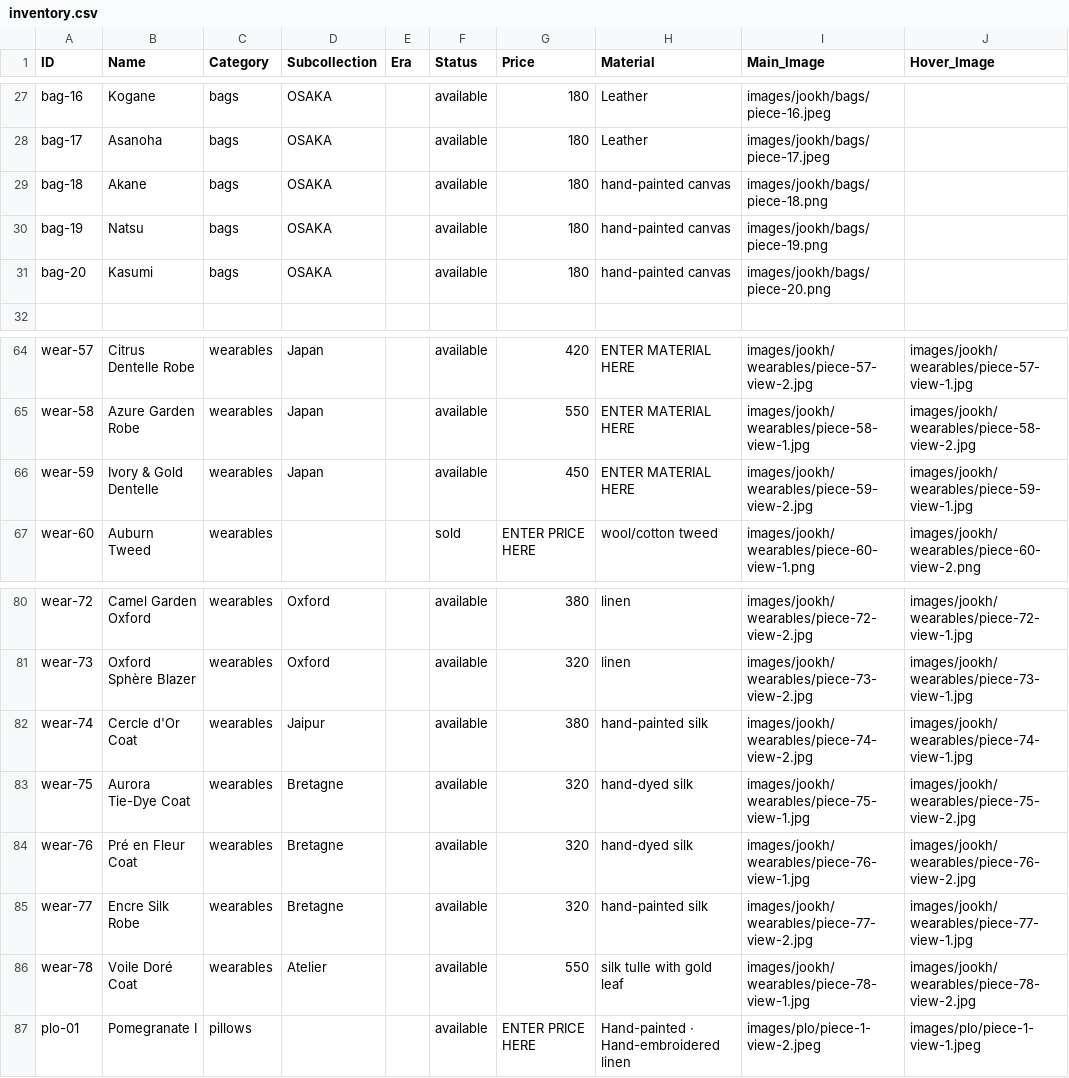
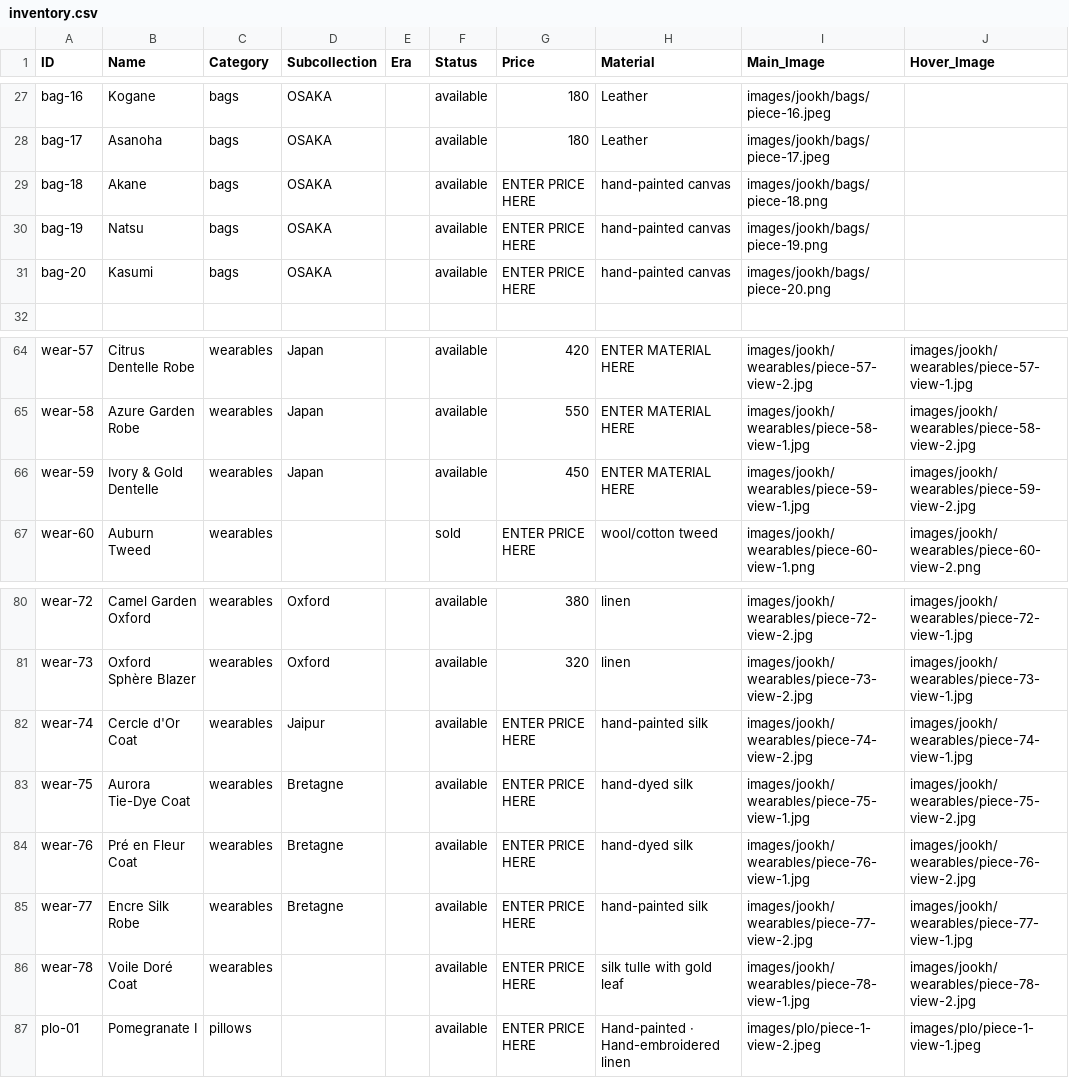
Before and after one commit to manalooo/Roulaharb, a CSV file: inventory.csv, drawn as a sheet; only a part is shown, gaps mark what is left out.

Commit message:
Hero, Jookh + Archive refinements
- Hero overlay: high-quality image, only a soft bottom fade into brands-intro
- Add 6 anchor stickers flanking the Jookh logo at the top
- Swap Ivory & Gold Dentelle (wear-59) to front-as-main
- Jookh section: add 'One of a Kind' kicker + "every piece is unique — when it's gone, it's gone"
- Archive divider: add commission CTA — Roula reproduces select archive styles
- Sync user's updated inventory.csv (+ regenerate D1 seed)

```diff
--- a/inventory.csv
+++ b/inventory.csv
@@ -28,5 +28,5 @@ bag-16,Kogane,bags,OSAKA,,available,180,Leather,images/jookh/bags/piece-16.jpeg,
 bag-17,Asanoha,bags,OSAKA,,available,180,Leather,images/jookh/bags/piece-17.jpeg,
-bag-18,Akane,bags,OSAKA,,available,180,hand-painted canvas,images/jookh/bags/piece-18.png,
-bag-19,Natsu,bags,OSAKA,,available,180,hand-painted canvas,images/jookh/bags/piece-19.png,
-bag-20,Kasumi,bags,OSAKA,,available,180,hand-painted canvas,images/jookh/bags/piece-20.png,
+bag-18,Akane,bags,OSAKA,,available,ENTER PRICE HERE,hand-painted canvas,images/jookh/bags/piece-18.png,
+bag-19,Natsu,bags,OSAKA,,available,ENTER PRICE HERE,hand-painted canvas,images/jookh/bags/piece-19.png,
+bag-20,Kasumi,bags,OSAKA,,available,ENTER PRICE HERE,hand-painted canvas,images/jookh/bags/piece-20.png,
 
@@ -65,3 +65,3 @@ wear-57,Citrus Dentelle Robe,wearables,Japan,,available,420,ENTER MATERIAL HERE,
 wear-58,Azure Garden Robe,wearables,Japan,,available,550,ENTER MATERIAL HERE,images/jookh/wearables/piece-58-view-1.jpg,images/jookh/wearables/piece-58-view-2.jpg
-wear-59,Ivory & Gold Dentelle,wearables,Japan,,available,450,ENTER MATERIAL HERE,images/jookh/wearables/piece-59-view-2.jpg,images/jookh/wearables/piece-59-view-1.jpg
+wear-59,Ivory & Gold Dentelle,wearables,Japan,,available,450,ENTER MATERIAL HERE,images/jookh/wearables/piece-59-view-1.jpg,images/jookh/wearables/piece-59-view-2.jpg
 wear-60,Auburn Tweed,wearables,,,sold,ENTER PRICE HERE,wool/cotton tweed,images/jookh/wearables/piece-60-view-1.png,images/jookh/wearables/piece-60-view-2.png
@@ -81,7 +81,7 @@ wear-72,Camel Garden Oxford,wearables,Oxford,,available,380,linen,images/jookh/w
 wear-73,Oxford Sphère Blazer,wearables,Oxford,,available,320,linen,images/jookh/wearables/piece-73-view-2.jpg,images/jookh/wearables/piece-73-view-1.jpg
-wear-74,Cercle d'Or Coat,wearables,Jaipur,,available,380,hand-painted silk,images/jookh/wearables/piece-74-view-2.jpg,images/jookh/wearables/piece-74-view-1.jpg
-wear-75,Aurora Tie-Dye Coat,wearables,Bretagne,,available,320,hand-dyed silk,images/jookh/wearables/piece-75-view-1.jpg,images/jookh/wearables/piece-75-view-2.jpg
-wear-76,Pré en Fleur Coat,wearables,Bretagne,,available,320,hand-dyed silk,images/jookh/wearables/piece-76-view-1.jpg,images/jookh/wearables/piece-76-view-2.jpg
-wear-77,Encre Silk Robe,wearables,Bretagne,,available,320,hand-painted silk,images/jookh/wearables/piece-77-view-2.jpg,images/jookh/wearables/piece-77-view-1.jpg
-wear-78,Voile Doré Coat,wearables,Atelier,,available,550,silk tulle with gold leaf,images/jookh/wearables/piece-78-view-1.jpg,images/jookh/wearables/piece-78-view-2.jpg
+wear-74,Cercle d'Or Coat,wearables,Jaipur,,available,ENTER PRICE HERE,hand-painted silk,images/jookh/wearables/piece-74-view-2.jpg,images/jookh/wearables/piece-74-view-1.jpg
+wear-75,Aurora Tie-Dye Coat,wearables,Bretagne,,available,ENTER PRICE HERE,hand-dyed silk,images/jookh/wearables/piece-75-view-1.jpg,images/jookh/wearables/piece-75-view-2.jpg
+wear-76,Pré en Fleur Coat,wearables,Bretagne,,available,ENTER PRICE HERE,hand-dyed silk,images/jookh/wearables/piece-76-view-1.jpg,images/jookh/wearables/piece-76-view-2.jpg
+wear-77,Encre Silk Robe,wearables,Bretagne,,available,ENTER PRICE HERE,hand-painted silk,images/jookh/wearables/piece-77-view-2.jpg,images/jookh/wearables/piece-77-view-1.jpg
+wear-78,Voile Doré Coat,wearables,,,available,ENTER PRICE HERE,silk tulle with gold leaf,images/jookh/wearables/piece-78-view-1.jpg,images/jookh/wearables/piece-78-view-2.jpg
 plo-01,Pomegranate I,pillows,,,available,ENTER PRICE HERE,Hand-painted · Hand-embroidered linen,images/plo/piece-1-view-2.jpeg,images/plo/piece-1-view-1.jpeg
```
Also changed, not shown: 4 other files.
